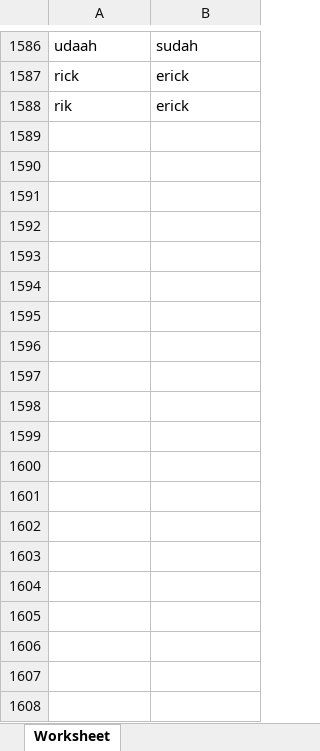
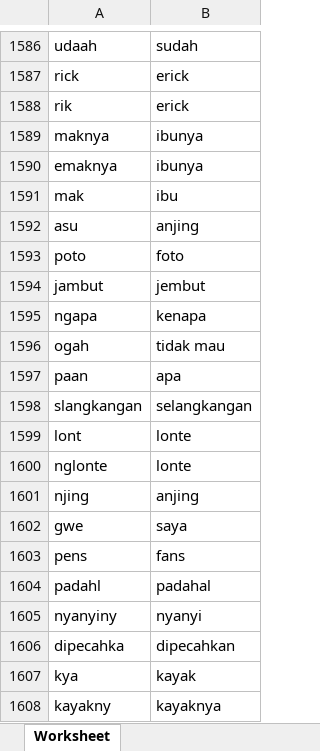
Before and after one commit to MIP01/Text-ML, an Excel workbook: kamus_singkatan.xlsx, sheet Worksheet, drawn as a sheet; only a part is shown, gaps mark what is left out; values as stored, in another font and other column widths than the file's, no borders; the diff names each change by its address in the sheet, - before the commit and + after, or states it on an @@ line.

Commit message:
update singkatan

```diff
--- a/kamus_singkatan.xlsx (sheet Worksheet)
+++ b/kamus_singkatan.xlsx (sheet Worksheet)
+row 1589: maknya | ibunya
+row 1590: emaknya | ibunya
+row 1591: mak | ibu
+row 1592: asu | anjing
+row 1593: poto | foto
+row 1594: jambut | jembut
+row 1595: ngapa | kenapa
+row 1596: ogah | tidak mau
+row 1597: paan | apa
+row 1598: slangkangan | selangkangan
+row 1599: lont | lonte
+row 1600: nglonte | lonte
+row 1601: njing | anjing
+row 1602: gwe | saya
+row 1603: pens | fans
+row 1604: padahl | padahal
+row 1605: nyanyiny | nyanyi
+row 1606: dipecahka | dipecahkan
+row 1607: kya | kayak
+row 1608: kayakny | kayaknya
```
Also changed, not shown: cyberbullying.xlsx, 2 other files.
